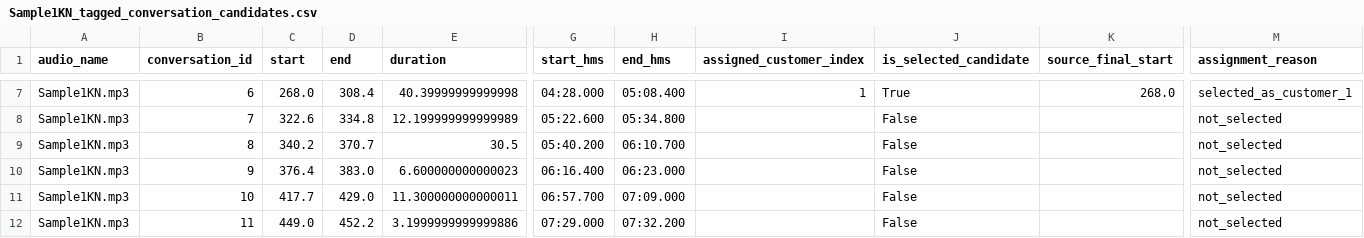
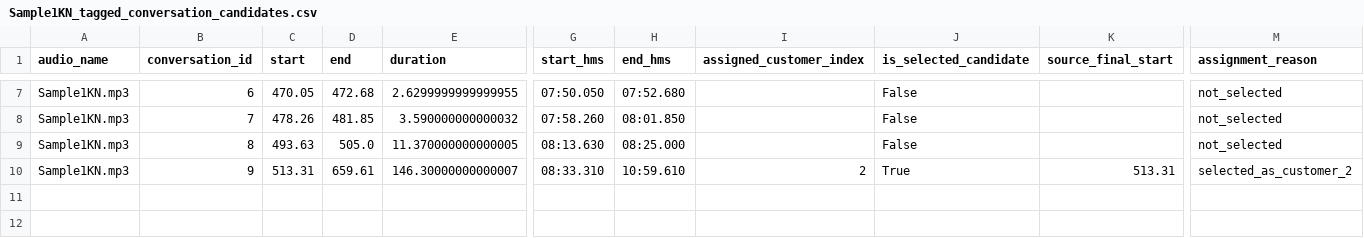
Before and after one commit to rajarshiroydev/customer_speech_segment_tagging, a CSV file: approaches/approach_1_outputs/Sample1KN_tagged_conversation_candidates.csv, drawn as a sheet; only a part is shown, gaps mark what is left out; rows hold the shown columns only; the diff covers the shown part only; the diff names each change by its address in the sheet, - before the commit and + after, or states it on an @@ line.

```diff
--- a/approaches/approach_1_outputs/Sample1KN_tagged_conversation_candidates.csv
+++ b/approaches/approach_1_outputs/Sample1KN_tagged_conversation_candidates.csv
-C7 (start): 268.0
+C7 (start): 470.05
-D7 (end): 308.4
+D7 (end): 472.68
-E7 (duration): 40.39999999999998
+E7 (duration): 2.6299999999999955
-G7 (start_hms): 04:28.000
+G7 (start_hms): 07:50.050
-H7 (end_hms): 05:08.400
+H7 (end_hms): 07:52.680
-I7 (assigned_customer_index): 1
+I7 (assigned_customer_index): (empty)
-J7 (is_selected_candidate): True
+J7 (is_selected_candidate): False
-K7 (source_final_start): 268.0
+K7 (source_final_start): (empty)
-M7 (assignment_reason): selected_as_customer_1
+M7 (assignment_reason): not_selected
-C8 (start): 322.6
+C8 (start): 478.26
-D8 (end): 334.8
+D8 (end): 481.85
-E8 (duration): 12.199999999999989
+E8 (duration): 3.590000000000032
-G8 (start_hms): 05:22.600
+G8 (start_hms): 07:58.260
-H8 (end_hms): 05:34.800
+H8 (end_hms): 08:01.850
-C9 (start): 340.2
+C9 (start): 493.63
-D9 (end): 370.7
+D9 (end): 505.0
-E9 (duration): 30.5
+E9 (duration): 11.370000000000005
-G9 (start_hms): 05:40.200
+G9 (start_hms): 08:13.630
-H9 (end_hms): 06:10.700
+H9 (end_hms): 08:25.000
-C10 (start): 376.4
+C10 (start): 513.31
-D10 (end): 383.0
+D10 (end): 659.61
-E10 (duration): 6.600000000000023
+E10 (duration): 146.30000000000007
-G10 (start_hms): 06:16.400
+G10 (start_hms): 08:33.310
-H10 (end_hms): 06:23.000
+H10 (end_hms): 10:59.610
-I10 (assigned_customer_index): (empty)
+I10 (assigned_customer_index): 2
-J10 (is_selected_candidate): False
+J10 (is_selected_candidate): True
-K10 (source_final_start): (empty)
+K10 (source_final_start): 513.31
-M10 (assignment_reason): not_selected
+M10 (assignment_reason): selected_as_customer_2
-row 11: Sample1KN.mp3 | 10 | 417.7 | 429.0 | 11.300000000000011 | 06:57.700 | 07:09.000 |  | False |  | not_selected
-row 12: Sample1KN.mp3 | 11 | 449.0 | 452.2 | 3.1999999999999886 | 07:29.000 | 07:32.200 |  | False |  | not_selected
```
Also changed, not shown: 3 removed rows and 32 edited cells elsewhere in this file, approaches/approach_1_outputs/Sample1KN_conversation_candidates.csv, approaches/approach_1_outputs/Sample2EN_conversation_candidates.csv, 12 other files.
